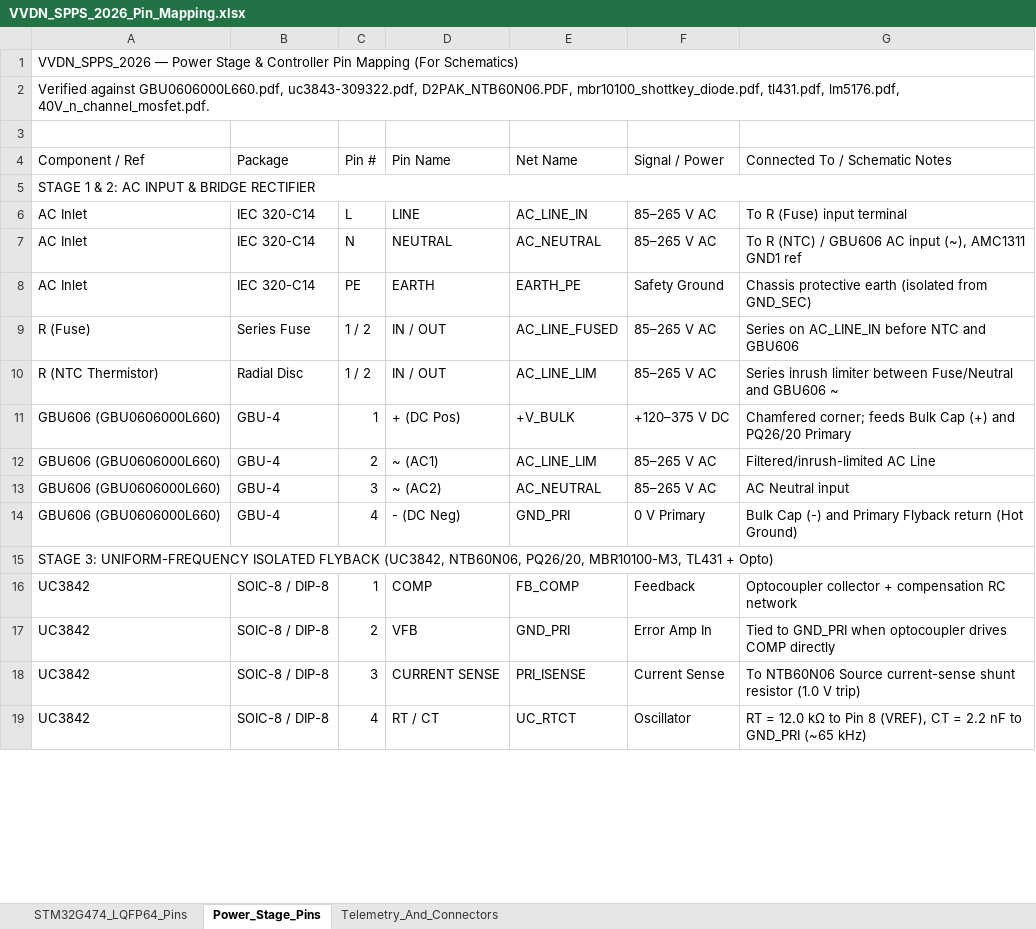
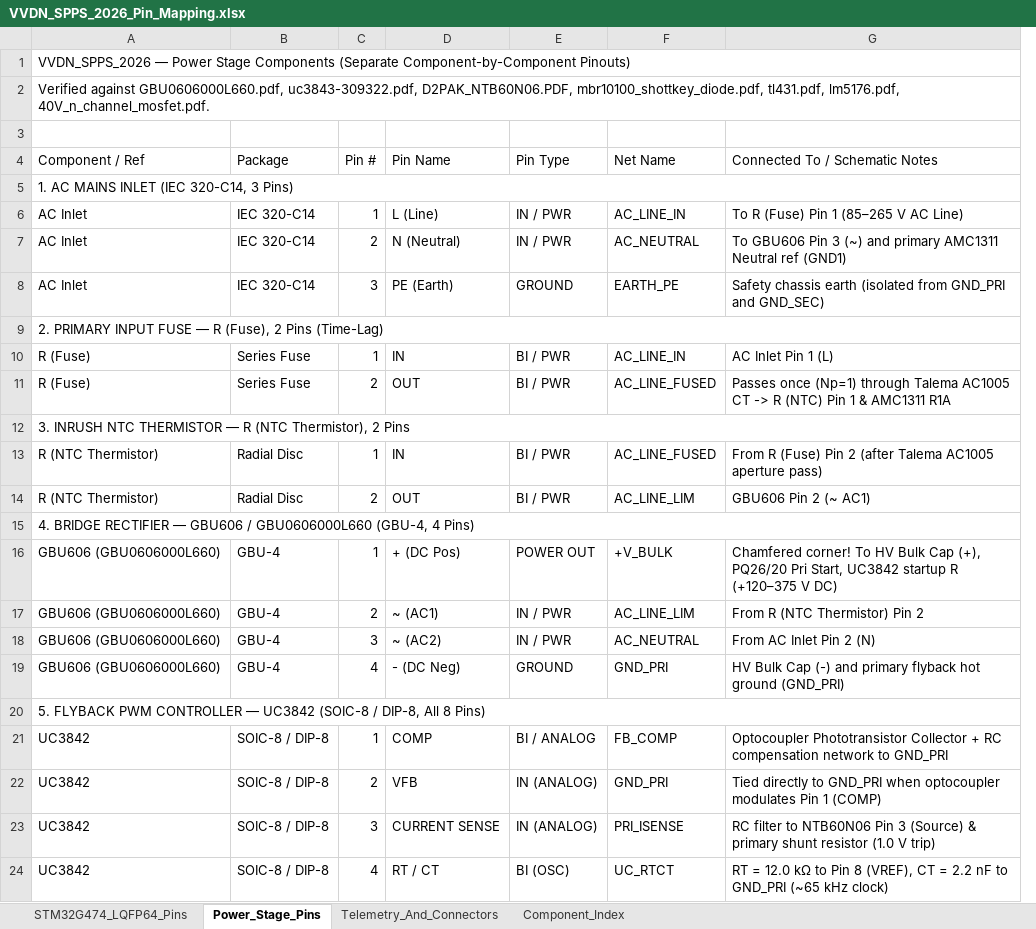
Before and after one commit to tthongs/av_iv, an Excel workbook: smart_programmable_power_supply/pin_mapping/VVDN_SPPS_2026_Pin_Mapping.xlsx, sheet Power_Stage_Pins, drawn as a sheet; only a part is shown; values as stored, in another font and other column widths than the file's, no cell formats; removed rows and columns are numbered as before the commit, all else as after; the diff covers the shown part only; the diff names each change by its address in the sheet, - before the commit and + after, or states it on an @@ line.

Commit message:
Expand pin mapping workbook with all 64 STM32 pins and per-component sections

```diff
--- a/smart_programmable_power_supply/pin_mapping/VVDN_SPPS_2026_Pin_Mapping.xlsx (sheet Power_Stage_Pins)
+++ b/smart_programmable_power_supply/pin_mapping/VVDN_SPPS_2026_Pin_Mapping.xlsx (sheet Power_Stage_Pins)
+sheet tab: Component_Index
+column E (Pin Type), rows 6-8: IN / PWR | IN / PWR | GROUND; row 11: BI / PWR; row 14: BI / PWR; rows 16-24: POWER OUT | IN / PWR | IN / PWR | GROUND |  | BI / ANALOG | IN (ANALOG) | IN (ANALOG) | BI (OSC)
-column F (Signal / Power), rows 6-19: 85–265 V AC | 85–265 V AC | Safety Ground | 85–265 V AC | 85–265 V AC | +120–375 V DC | 85–265 V AC | 85–265 V AC | 0 V Primary |  | Feedback | Error Amp In | Current Sense | Oscillator
-A1 (Component / Ref): …Power Stage & Controller Pin Mapping (For Schematics)
+A1 (Component / Ref): …Power Stage Components (Separate Component-by-Component Pinouts)
-A5 (Component / Ref): STAGE 1 & 2: AC INPUT & BRIDGE RECTIFIER
+A5 (Component / Ref): 1. AC MAINS INLET (IEC 320-C14, 3 Pins)
-C6 (Pin #): L
+C6 (Pin #): 1
-D6 (Pin Name): LINE
+D6 (Pin Name): L (Line)
-G6 (Connected To / Schematic Notes): To R (Fuse) input terminal
+G6 (Connected To / Schematic Notes): To R (Fuse) Pin 1 (85–265 V AC Line)
-C7 (Pin #): N
+C7 (Pin #): 2
-D7 (Pin Name): NEUTRAL
+D7 (Pin Name): N (Neutral)
-G7 (Connected To / Schematic Notes): To R (NTC) / GBU606 AC input (~), AMC1311 GND1 ref
+G7 (Connected To / Schematic Notes): To GBU606 Pin 3 (~) and primary AMC1311 Neutral ref (GND1)
-C8 (Pin #): PE
+C8 (Pin #): 3
-D8 (Pin Name): EARTH
+D8 (Pin Name): PE (Earth)
-G8 (Connected To / Schematic Notes): Chassis protective earth (isolated from GND_SEC)
+G8 (Connected To / Schematic Notes): Safety chassis earth (isolated from GND_PRI and GND_SEC)
+row 9: 2. PRIMARY INPUT FUSE — R (Fuse), 2 Pins (Time-Lag)
+row 10: R (Fuse) | Series Fuse | 1 | IN | BI / PWR | AC_LINE_IN | AC Inlet Pin 1 (L)
-C11 (Pin #): 1 / 2
+C11 (Pin #): 2
-D11 (Pin Name): IN / OUT
+D11 (Pin Name): OUT
-G11 (Connected To / Schematic Notes): Series on AC_LINE_IN before NTC and GBU606
+G11 (Connected To / Schematic Notes): Passes once (Np=1) through Talema AC1005 CT -> R (NTC) Pin 1 & AMC1311 R1A
+row 12: 3. INRUSH NTC THERMISTOR — R (NTC Thermistor), 2 Pins
+row 13: R (NTC Thermistor) | Radial Disc | 1 | IN | BI / PWR | AC_LINE_FUSED | From R (Fuse) Pin 2 (after Talema AC1005 aperture pass)
-C14 (Pin #): 1 / 2
+C14 (Pin #): 2
-D14 (Pin Name): IN / OUT
+D14 (Pin Name): OUT
-G14 (Connected To / Schematic Notes): Series inrush limiter between Fuse/Neutral and GBU606 ~
+G14 (Connected To / Schematic Notes): GBU606 Pin 2 (~ AC1)
+row 15: 4. BRIDGE RECTIFIER — GBU606 / GBU0606000L660 (GBU-4, 4 Pins)
-G16 (Connected To / Schematic Notes): Chamfered corner; feeds Bulk Cap (+) and PQ26/20 Primary
+G16 (Connected To / Schematic Notes): Chamfered corner! To HV Bulk Cap (+), PQ26/20 Pri Start, UC3842 startup R (+120–375 V DC)
-G17 (Connected To / Schematic Notes): Filtered/inrush-limited AC Line
+G17 (Connected To / Schematic Notes): From R (NTC Thermistor) Pin 2
-G18 (Connected To / Schematic Notes): AC Neutral input
+G18 (Connected To / Schematic Notes): From AC Inlet Pin 2 (N)
-G19 (Connected To / Schematic Notes): Bulk Cap (-) and Primary Flyback return (Hot Ground)
+G19 (Connected To / Schematic Notes): HV Bulk Cap (-) and primary flyback hot ground (GND_PRI)
-A20 (Component / Ref): STAGE 3: UNIFORM-FREQUENCY ISOLATED FLYBACK (UC3842, NTB60N06, PQ26/20, MBR10100-M3, TL431 + Opto)
+A20 (Component / Ref): 5. FLYBACK PWM CONTROLLER — UC3842 (SOIC-8 / DIP-8, All 8 Pins)
-G21 (Connected To / Schematic Notes): Optocoupler collector + compensation RC network
+G21 (Connected To / Schematic Notes): Optocoupler Phototransistor Collector + RC compensation network to GND_PRI
-G22 (Connected To / Schematic Notes): Tied to GND_PRI when optocoupler drives COMP directly
+G22 (Connected To / Schematic Notes): Tied directly to GND_PRI when optocoupler modulates Pin 1 (COMP)
-G23 (Connected To / Schematic Notes): To NTB60N06 Source current-sense shunt resistor…
+G23 (Connected To / Schematic Notes): RC filter to NTB60N06 Pin 3 (Source) & primary shunt resistor…
-G24 (Connected To / Schematic Notes): …GND_PRI (~65 kHz)
+G24 (Connected To / Schematic Notes): …GND_PRI (~65 kHz clock)
```
Also changed, not shown: 44 added rows, 4 removed rows and 62 edited cells elsewhere in this sheet, sheet STM32G474_LQFP64_Pins, sheet Telemetry_And_Connectors, cell formats.
